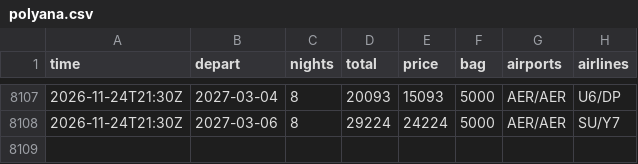
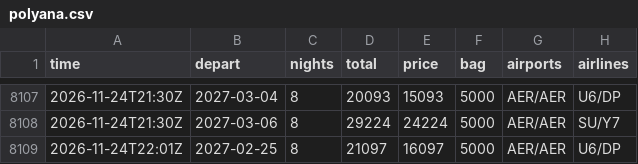
Before and after one commit to JohnLennon000/ski-tickets, a CSV file: docs/data/trips/polyana.csv, drawn as a sheet; only a part is shown, gaps mark what is left out; the diff names each change by its address in the sheet, - before the commit and + after, or states it on an @@ line.

```diff
--- a/docs/data/trips/polyana.csv
+++ b/docs/data/trips/polyana.csv
+row 8109: 2026-11-24T22:01Z | 2027-02-25 | 8 | 21097 | 16097 | 5000 | AER/AER | U6/DP
```
Also changed, not shown: docs/data/best.csv, docs/data/trips/sheregesh.csv, 2 other files.
